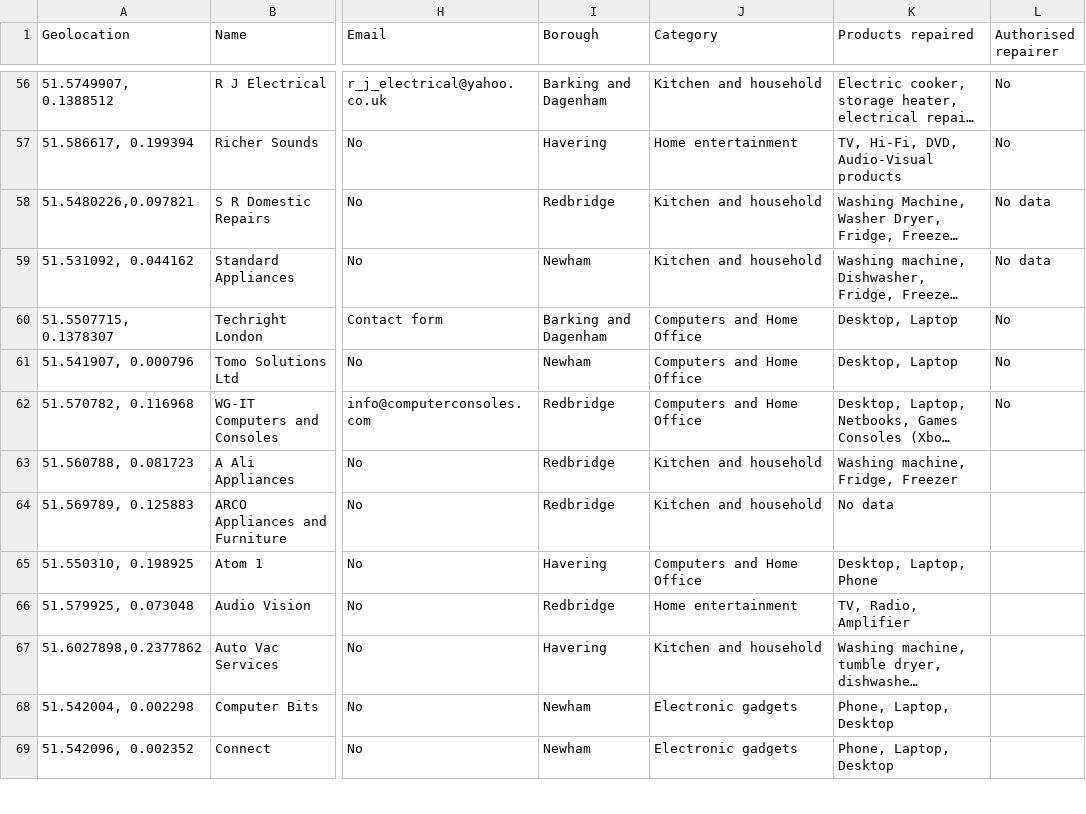
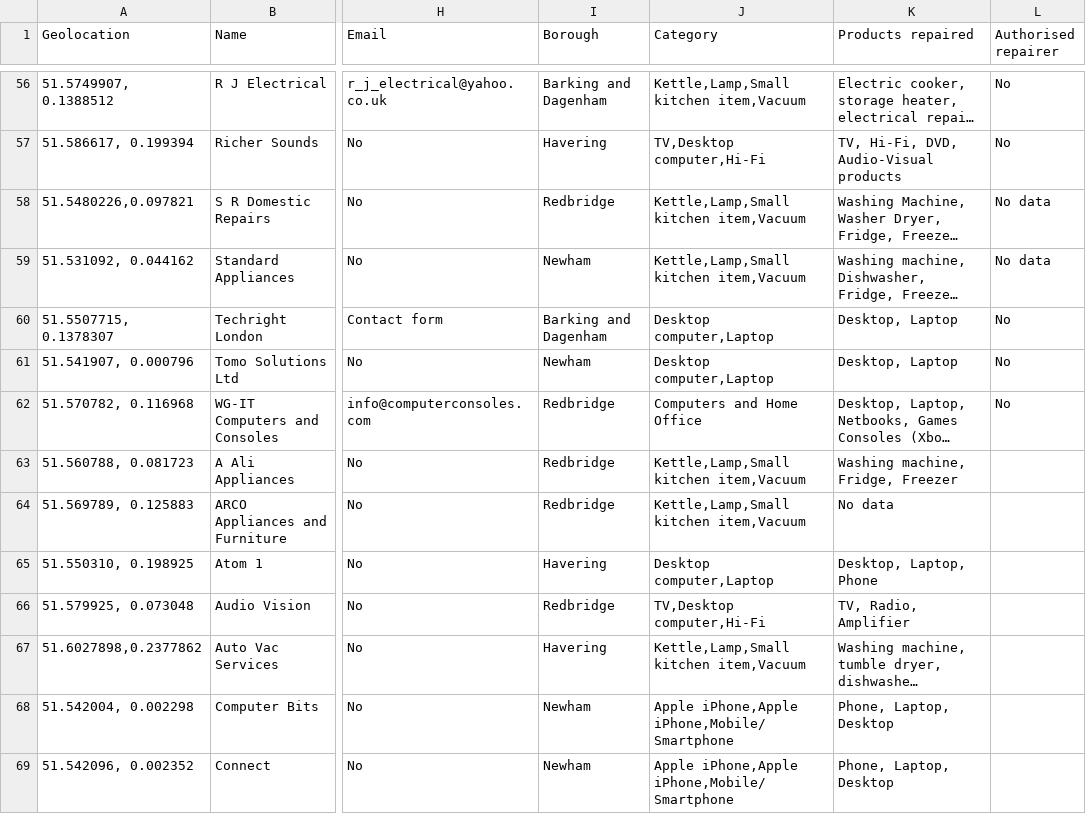
Before and after one commit to TheRestartProject/RepairDirectory, a CSV file: data/all.csv, drawn as a sheet; only a part is shown, gaps mark what is left out; long unchanged cells end in …; the diff covers the shown part only; the diff names each change by its address in the sheet, - before the commit and + after, or states it on an @@ line.

```diff
--- a/data/all.csv
+++ b/data/all.csv
-J56 (Category): Kitchen and household
+J56 (Category): Kettle,Lamp,Small kitchen item,Vacuum
-J57 (Category): Home entertainment
+J57 (Category): TV,Desktop computer,Hi-Fi
-J58:J59 (Category): Kitchen and household
+J58:J59 (Category): Kettle,Lamp,Small kitchen item,Vacuum
-J60:J61 (Category): Computers and Home Office
+J60:J61 (Category): Desktop computer,Laptop
-J63:J64 (Category): Kitchen and household
+J63:J64 (Category): Kettle,Lamp,Small kitchen item,Vacuum
-J65 (Category): Computers and Home Office
+J65 (Category): Desktop computer,Laptop
-J66 (Category): Home entertainment
+J66 (Category): TV,Desktop computer,Hi-Fi
-J67 (Category): Kitchen and household
+J67 (Category): Kettle,Lamp,Small kitchen item,Vacuum
-J68:J69 (Category): Electronic gadgets
+J68:J69 (Category): Apple iPhone,Apple iPhone,Mobile/Smartphone
```
Also changed, not shown: 138 edited cells elsewhere in this file, data/test.csv, 1 other file.
